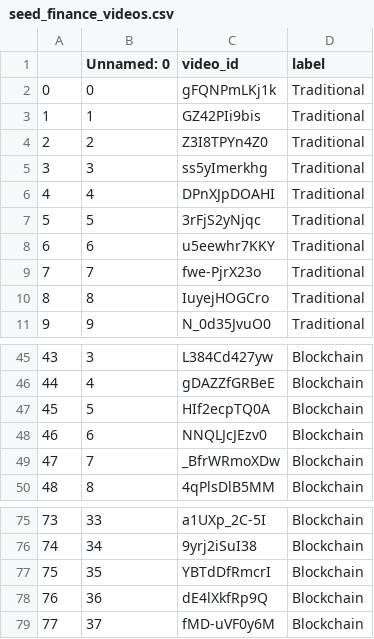
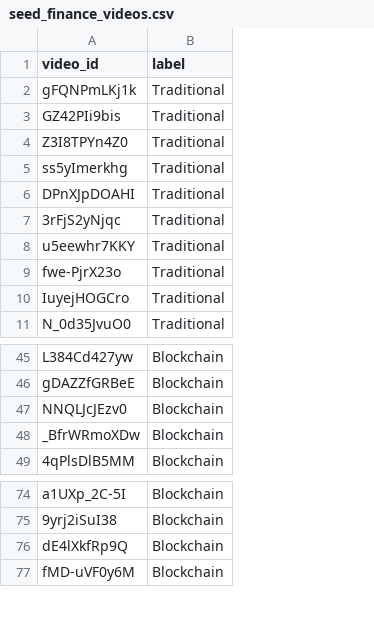
Before and after one commit to brianjhuang/CryptoWho, a CSV file: data/raw/youtube/seed_finance_videos.csv, drawn as a sheet; only a part is shown, gaps mark what is left out; the diff names each change by its address in the sheet, - before the commit and + after, or states it on an @@ line.

Commit message:
changed id to video_id in dataframe seed schema, created users for audit

```diff
--- a/data/raw/youtube/seed_finance_videos.csv
+++ b/data/raw/youtube/seed_finance_videos.csv
-column A, rows 2-11: 0 | 1 | 2 | 3 | 4 | 5 | 6 | 7 | 8 | 9; rows 45-46: 43 | 44; rows 48-50: 46 | 47 | 48; rows 75-76: 73 | 74; rows 78-79: 76 | 77
-column B (Unnamed: 0), rows 2-11: 0 | 1 | 2 | 3 | 4 | 5 | 6 | 7 | 8 | 9; rows 45-46: 3 | 4; rows 48-50: 6 | 7 | 8; rows 75-76: 33 | 34; rows 78-79: 36 | 37
-row 47: 45 | 5 | HIf2ecpTQ0A | Blockchain
-row 77: 75 | 35 | YBTdDfRmcrI | Blockchain
```
Also changed, not shown: 5 other files.
